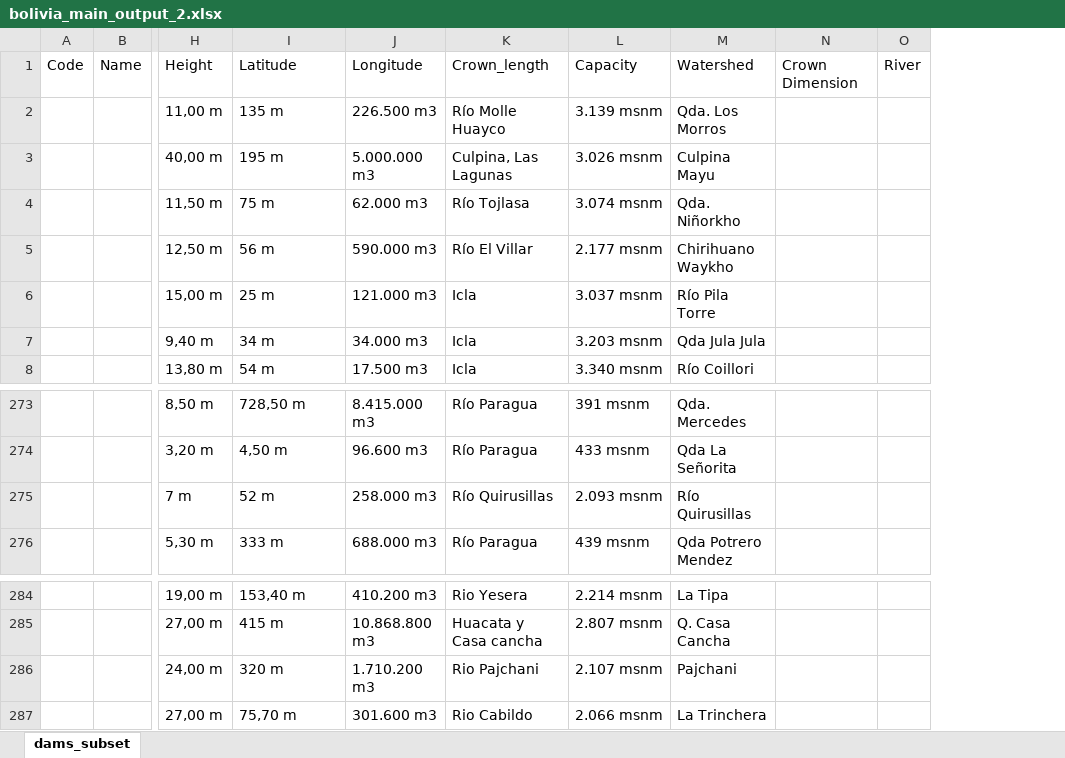
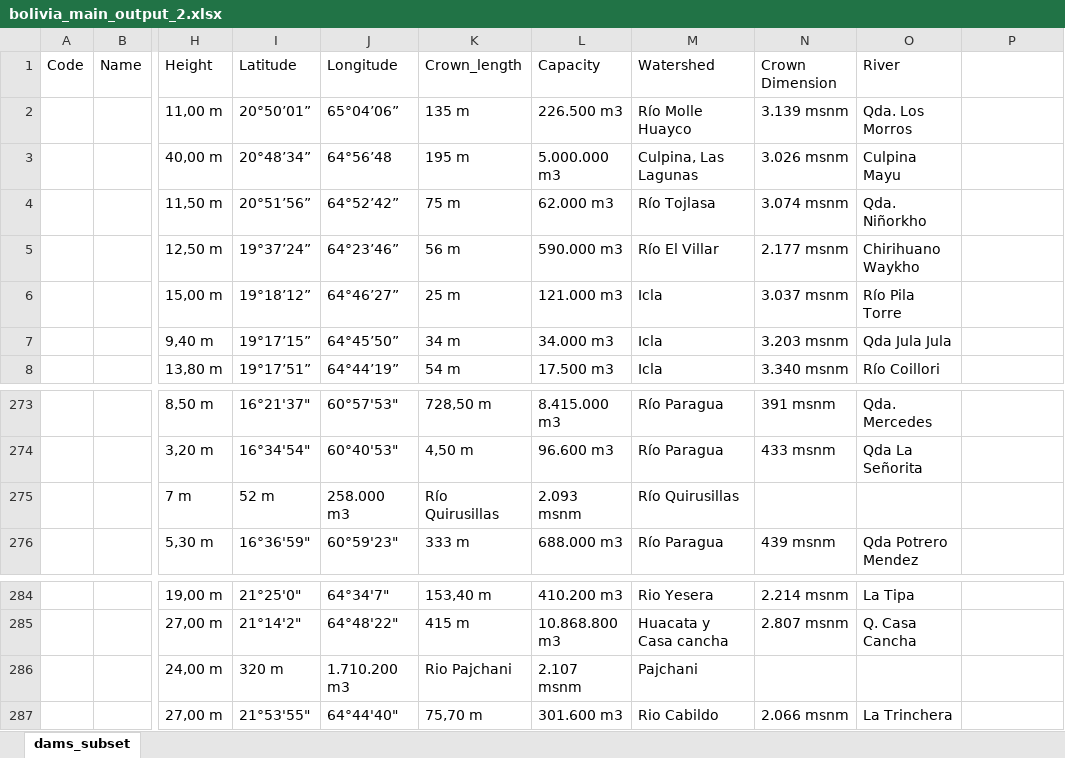
Before and after one commit to skarakas1/s_america_national_dam_inventory_project, an Excel workbook: Bolivia/bolivia_main_output_2.xlsx, sheet dams_subset, drawn as a sheet; only a part is shown, gaps mark what is left out; values as stored, in another font and other column widths than the file's, no borders; removed rows and columns are numbered as before the commit, all else as after; the diff names each change by its address in the sheet, - before the commit and + after, or states it on an @@ line.

Commit message:
Finished main_format2 and final output to QC

```diff
--- a/Bolivia/bolivia_main_output_2.xlsx (sheet dams_subset)
+++ b/Bolivia/bolivia_main_output_2.xlsx (sheet dams_subset)
+column I, rows 1-8: Latitude | 20°50’01” | 20°48’34” | 20°51’56” | 19°37’24” | 19°18’12” | 19°17’15” | 19°17’51”; rows 273-276: 16°21'37" | 16°34'54" | 52 m | 16°36'59"; rows 284-287: 21°25'0" | 21°14'2" | 320 m | 21°53'55"
+column J, rows 1-8: Longitude | 65°04’06” | 64°56’48 | 64°52’42” | 64°23’46” | 64°46’27” | 64°45’50” | 64°44’19”; rows 273-276: 60°57'53" | 60°40'53" | 258.000 m3 | 60°59'23"; rows 284-287: 64°34'7" | 64°48'22" | 1.710.200 m3 | 64°44'40"
-column O, row 1: River
-K1: Latitude
+K1: Crown_length
-L1: Longitude
+L1: Capacity
-M1: Crown_length
+M1: Watershed
-N1: Capacity
+N1: Crown Dimension
-O1: Watershed
+O1: River
-P1: Crown Dimension
+P1: (empty)
-K275: 52 m
+K275: Río Quirusillas
-L275: 258.000 m3
+L275: 2.093 msnm
-N275: 2.093 msnm
+N275: (empty)
-O275: Río Quirusillas
+O275: (empty)
-K286: 320 m
+K286: Rio Pajchani
-L286: 1.710.200 m3
+L286: 2.107 msnm
-M286: Rio Pajchani
+M286: Pajchani
-N286: 2.107 msnm
+N286: (empty)
-O286: Pajchani
+O286: (empty)
```
Also changed, not shown: Bolivia/bolivia_output_2_summary.xlsx, 6 other files.
